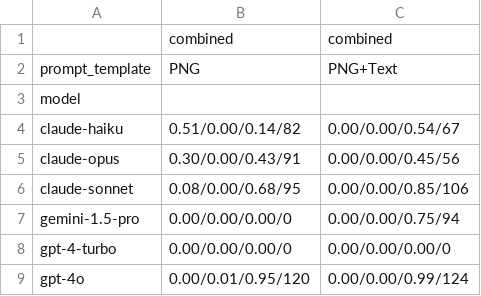
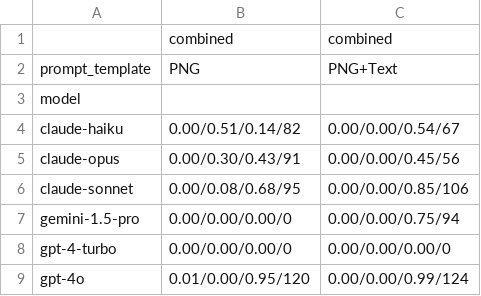
Before and after one commit to d223302/rag-metadata, a TSV file: csv_results/results_vision_fake/classify/flip_ratio.tsv, drawn as a sheet.

```diff
--- a/csv_results/results_vision_fake/classify/flip_ratio.tsv
+++ b/csv_results/results_vision_fake/classify/flip_ratio.tsv
@@ -3,7 +3,7 @@ prompt_template	PNG	PNG+Text
 model		
-claude-haiku	0.51/0.00/0.14/82	0.00/0.00/0.54/67
-claude-opus	0.30/0.00/0.43/91	0.00/0.00/0.45/56
-claude-sonnet	0.08/0.00/0.68/95	0.00/0.00/0.85/106
+claude-haiku	0.00/0.51/0.14/82	0.00/0.00/0.54/67
+claude-opus	0.00/0.30/0.43/91	0.00/0.00/0.45/56
+claude-sonnet	0.00/0.08/0.68/95	0.00/0.00/0.85/106
 gemini-1.5-pro	0.00/0.00/0.00/0	0.00/0.00/0.75/94
 gpt-4-turbo	0.00/0.00/0.00/0	0.00/0.00/0.00/0
-gpt-4o	0.00/0.01/0.95/120	0.00/0.00/0.99/124
+gpt-4o	0.01/0.00/0.95/120	0.00/0.00/0.99/124
```
Also changed, not shown: csv_results/results_fake/classify/disagree_ratio.tsv, csv_results/results_fake/classify/flip_ratio.tsv, 6 other files.
